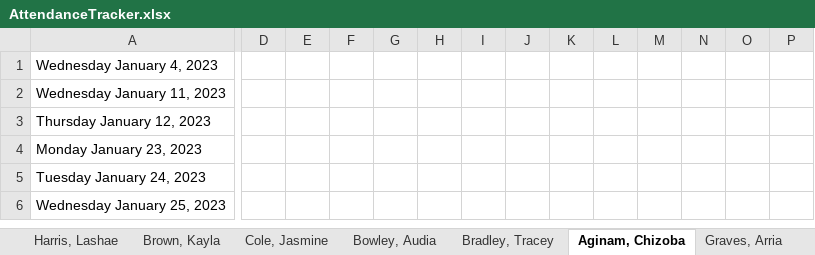
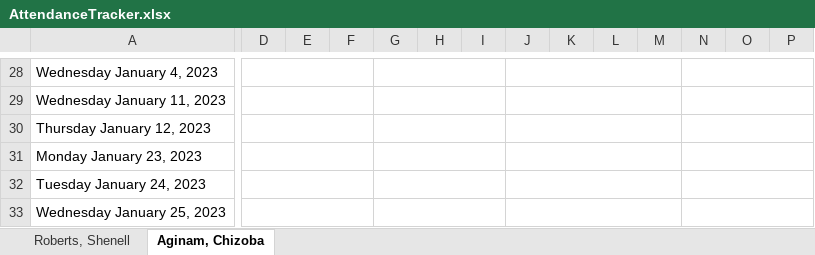
Before and after one commit to Mccoyasia/AttendanceTracker, an Excel workbook: AttendanceTracker.xlsx, sheet Aginam, Chizoba, drawn as a sheet; only a part is shown, gaps mark what is left out; values as stored, in another font and other column widths than the file's, no borders; conditional formats not drawn; addresses are those after the commit; the diff covers the shown part only; the diff names each change by its address in the sheet, - before the commit and + after, or states it on an @@ line.

```diff
--- a/AttendanceTracker.xlsx (sheet Aginam, Chizoba)
+++ b/AttendanceTracker.xlsx (sheet Aginam, Chizoba)
-sheet tab: Harris, Lashae
-sheet tab: Brown, Kayla
-sheet tab: Cole, Jasmine
-sheet tab: Bowley, Audia
-sheet tab: Bradley, Tracey
-sheet tab: Graves, Arria
+D28:F28 merged
+G28:I28 merged
+J28:M28 merged
+N28:P28 merged
+D29:F29 merged
+G29:I29 merged
+J29:M29 merged
+N29:P29 merged
+D30:F30 merged
+G30:I30 merged
+J30:M30 merged
+N30:P30 merged
+D31:F31 merged
+G31:I31 merged
+J31:M31 merged
+N31:P31 merged
+D32:F32 merged
+G32:I32 merged
+J32:M32 merged
+N32:P32 merged
+D33:F33 merged
+G33:I33 merged
+J33:M33 merged
+N33:P33 merged
```
Also changed, not shown: 27 added rows, 5 removed rows and merged cells elsewhere in this sheet, sheet Roberts, Shenell, other sheet tabs, formulas that keep their value.
